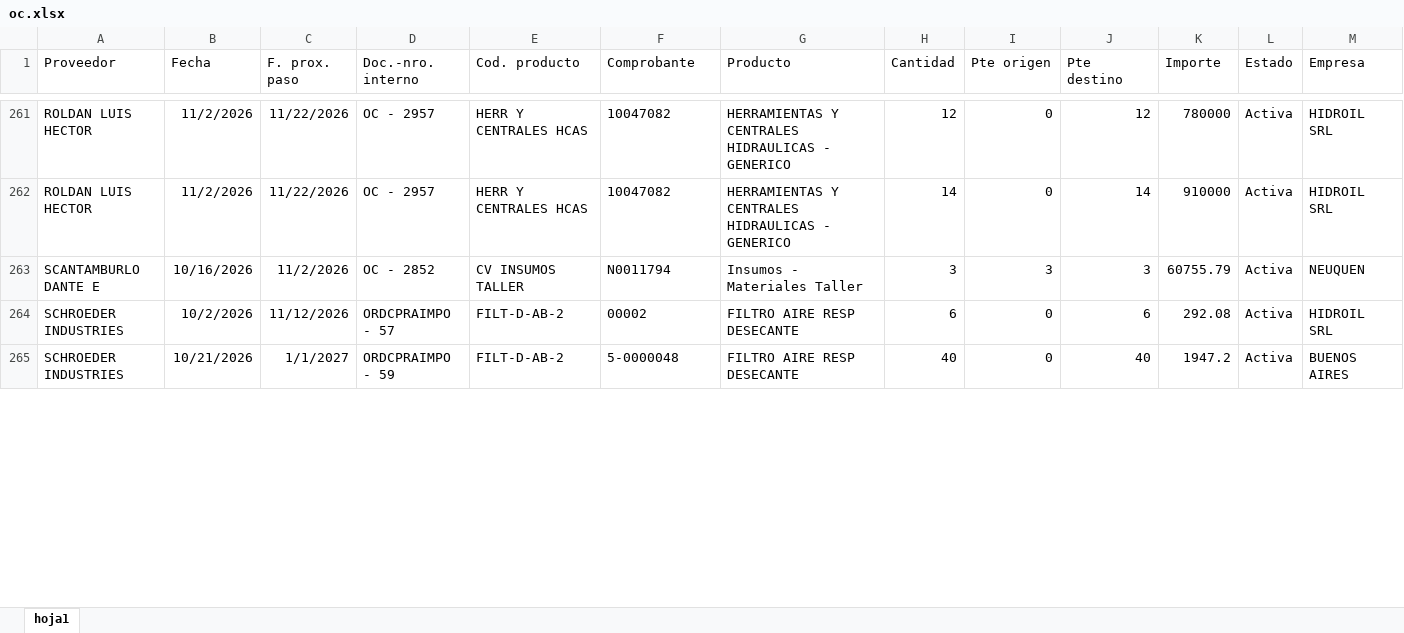
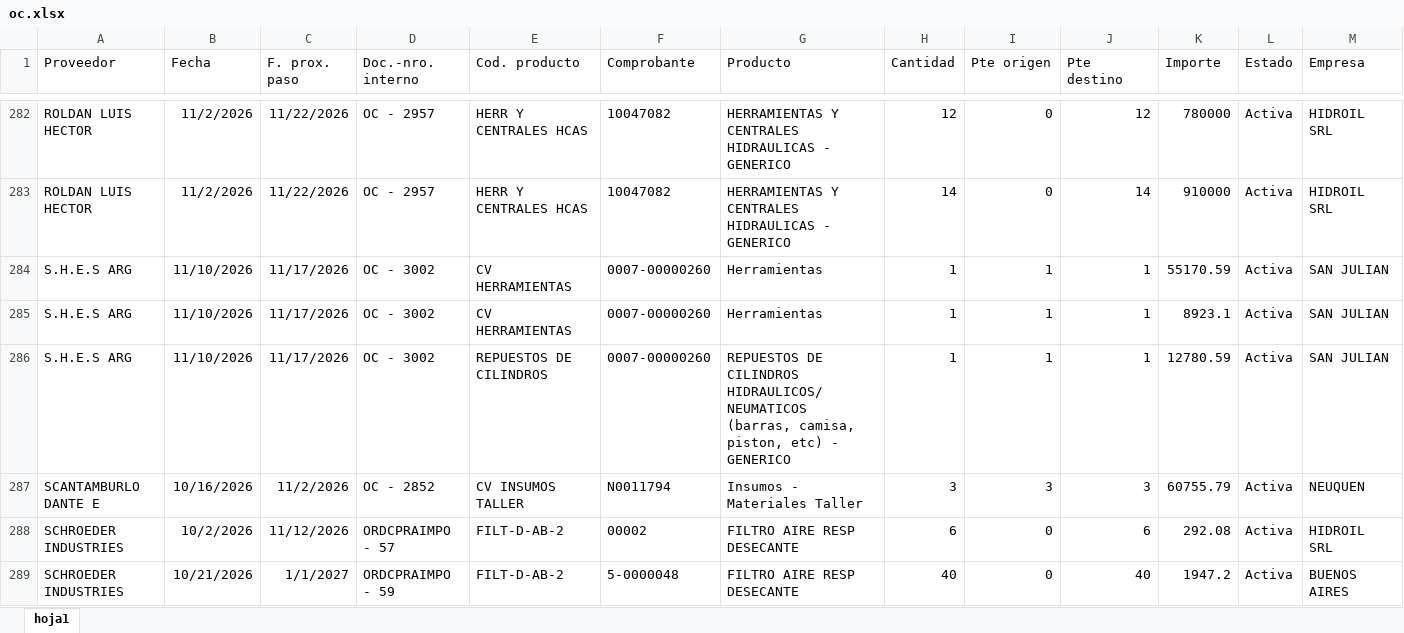
Before and after one commit to depositobsas/hidroil-stock, an Excel workbook: oc.xlsx, sheet hoja1, drawn as a sheet; only a part is shown, gaps mark what is left out; values as stored, in another font and other column widths than the file's, no borders; rows hold the shown columns only; the diff covers the shown part only; the diff names each change by its address in the sheet, - before the commit and + after, or states it on an @@ line.

```diff
--- a/oc.xlsx (sheet hoja1)
+++ b/oc.xlsx (sheet hoja1)
+row 284: S.H.E.S ARG | 11/10/2026 | 11/17/2026 | OC - 3002 | CV HERRAMIENTAS | 0007-00000260 | Herramientas | 1 | 1 | 1 | 55170.59 | Activa | SAN JULIAN
+row 285: S.H.E.S ARG | 11/10/2026 | 11/17/2026 | OC - 3002 | CV HERRAMIENTAS | 0007-00000260 | Herramientas | 1 | 1 | 1 | 8923.1 | Activa | SAN JULIAN
+row 286: S.H.E.S ARG | 11/10/2026 | 11/17/2026 | OC - 3002 | REPUESTOS DE CILINDROS | 0007-00000260 | REPUESTOS DE CILINDROS HIDRAULICOS/ NEUMATICOS (barras, camisa, piston, etc) - GENERICO | 1 | 1 | 1 | 12780.59 | Activa | SAN JULIAN
```
Also changed, not shown: 26 added rows, 4 removed rows, 104 moved rows and 7 edited cells elsewhere in this sheet, pc.xlsx, 1 other file.
